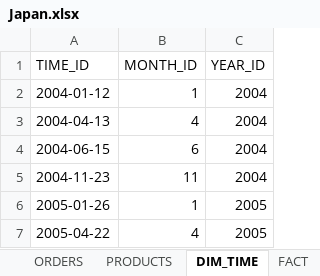
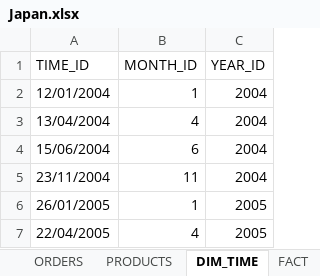
Before and after one commit to ehxa/SAD_PBI, an Excel workbook: Output/Japan/Japan.xlsx, sheet DIM_TIME, drawn as a sheet; values as stored, in another font and other column widths than the file's, no borders; the diff names each change by its address in the sheet, - before the commit and + after, or states it on an @@ line.

```diff
--- a/Output/Japan/Japan.xlsx (sheet DIM_TIME)
+++ b/Output/Japan/Japan.xlsx (sheet DIM_TIME)
-A2 (TIME_ID): 2004-01-12
+A2 (TIME_ID): 12/01/2004
-A3 (TIME_ID): 2004-04-13
+A3 (TIME_ID): 13/04/2004
-A4 (TIME_ID): 2004-06-15
+A4 (TIME_ID): 15/06/2004
-A5 (TIME_ID): 2004-11-23
+A5 (TIME_ID): 23/11/2004
-A6 (TIME_ID): 2005-01-26
+A6 (TIME_ID): 26/01/2005
-A7 (TIME_ID): 2005-04-22
+A7 (TIME_ID): 22/04/2005
```
Also changed, not shown: sheet FACT, 28 other files.
